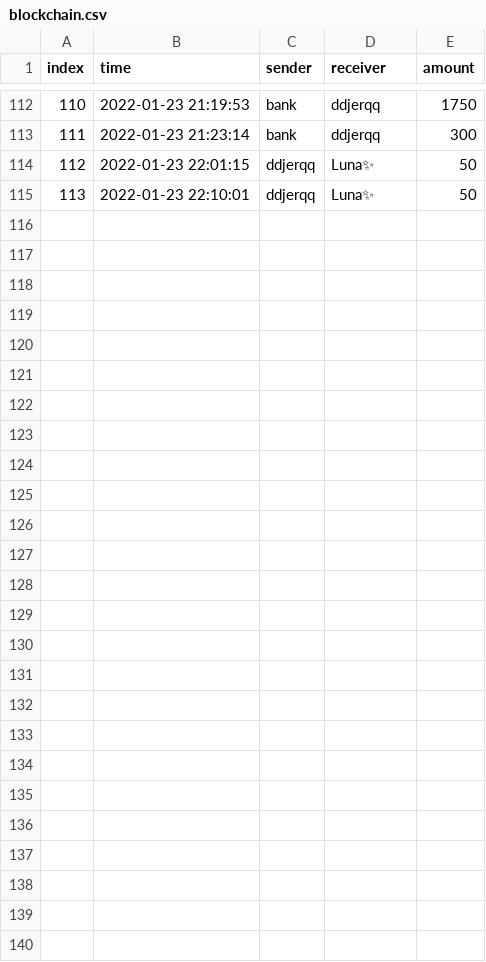
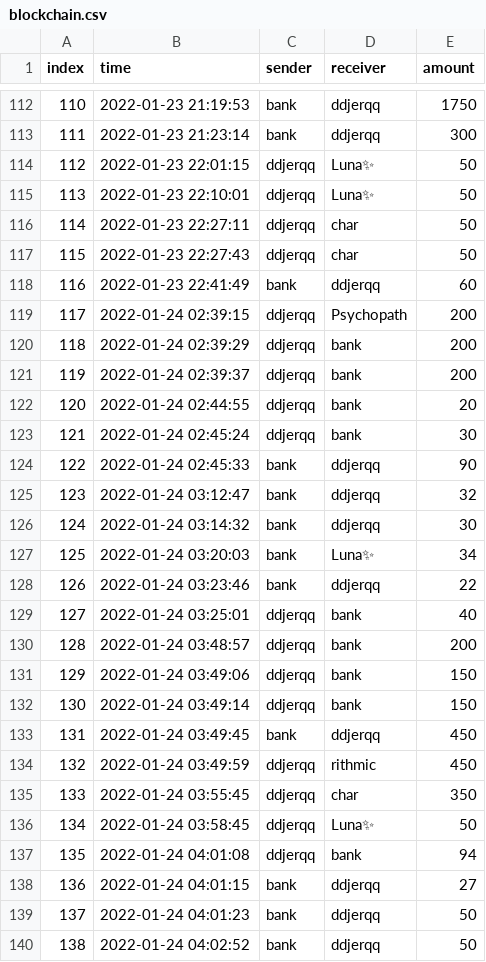
Before and after one commit to ddjerqq/Anarchist, a CSV file: data/blockchain.csv, drawn as a sheet; only a part is shown, gaps mark what is left out; the diff covers the shown part only.

```diff
--- a/data/blockchain.csv
+++ b/data/blockchain.csv
@@ -115 +115,26 @@ index,time,sender,receiver,amount
 113,2022-01-23 22:10:01,ddjerqq,Luna✨,50
+114,2022-01-23 22:27:11,ddjerqq,char,50
+115,2022-01-23 22:27:43,ddjerqq,char,50
+116,2022-01-23 22:41:49,bank,ddjerqq,60
+117,2022-01-24 02:39:15,ddjerqq,Psychopath,200
+118,2022-01-24 02:39:29,ddjerqq,bank,200
+119,2022-01-24 02:39:37,ddjerqq,bank,200
+120,2022-01-24 02:44:55,ddjerqq,bank,20
+121,2022-01-24 02:45:24,ddjerqq,bank,30
+122,2022-01-24 02:45:33,bank,ddjerqq,90
+123,2022-01-24 03:12:47,bank,ddjerqq,32
+124,2022-01-24 03:14:32,bank,ddjerqq,30
+125,2022-01-24 03:20:03,bank,Luna✨,34
+126,2022-01-24 03:23:46,bank,ddjerqq,22
+127,2022-01-24 03:25:01,ddjerqq,bank,40
+128,2022-01-24 03:48:57,ddjerqq,bank,200
+129,2022-01-24 03:49:06,ddjerqq,bank,150
+130,2022-01-24 03:49:14,ddjerqq,bank,150
+131,2022-01-24 03:49:45,bank,ddjerqq,450
+132,2022-01-24 03:49:59,ddjerqq,rithmic,450
+133,2022-01-24 03:55:45,ddjerqq,char,350
+134,2022-01-24 03:58:45,ddjerqq,Luna✨,50
+135,2022-01-24 04:01:08,ddjerqq,bank,94
+136,2022-01-24 04:01:15,bank,ddjerqq,27
+137,2022-01-24 04:01:23,bank,ddjerqq,50
+138,2022-01-24 04:02:52,bank,ddjerqq,50
```
Also changed, not shown: 1 edited cell elsewhere in this file, 8 other files.
